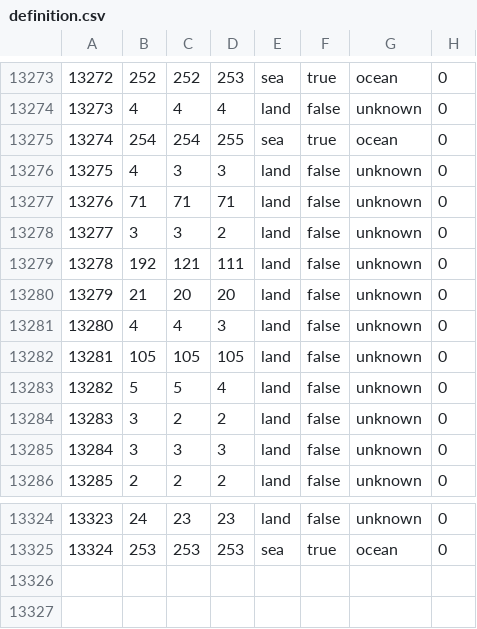
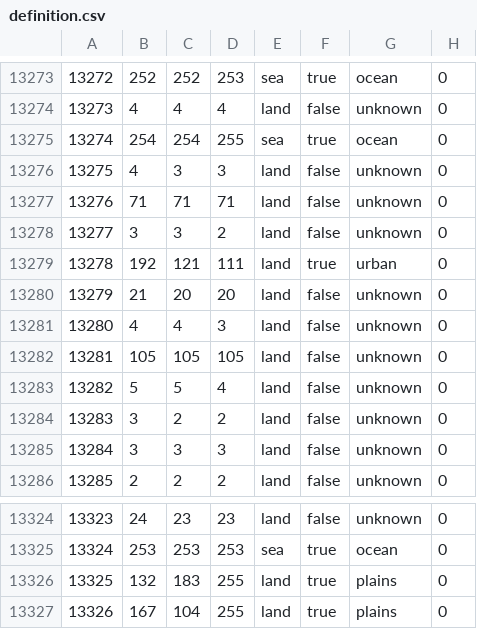
Before and after one commit to generalisofficial/dragonborn-hoi4, a CSV file: map/definition.csv, drawn as a sheet; only a part is shown, gaps mark what is left out.

```diff
--- a/map/definition.csv
+++ b/map/definition.csv
@@ -13278,3 +13278,3 @@
 13277;3;3;2;land;false;unknown;0
-13278;192;121;111;land;false;unknown;0
+13278;192;121;111;land;true;urban;0
 13279;21;20;20;land;false;unknown;0
@@ -13325 +13325,3 @@
 13324;253;253;253;sea;true;ocean;0
+13325;132;183;255;land;true;plains;0
+13326;167;104;255;land;true;plains;0
```
Also changed, not shown: 6 other files.
